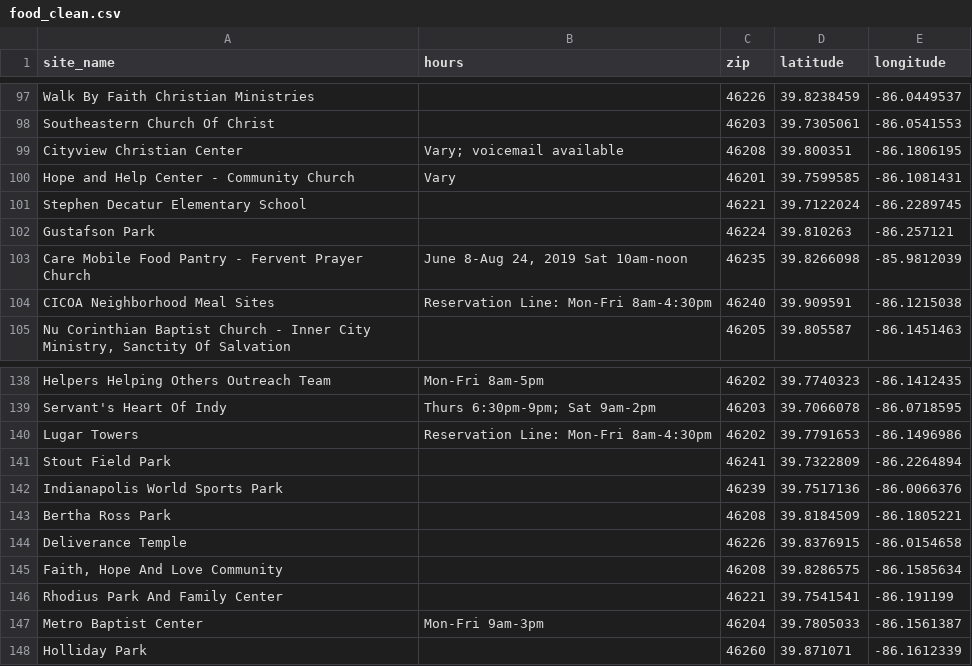
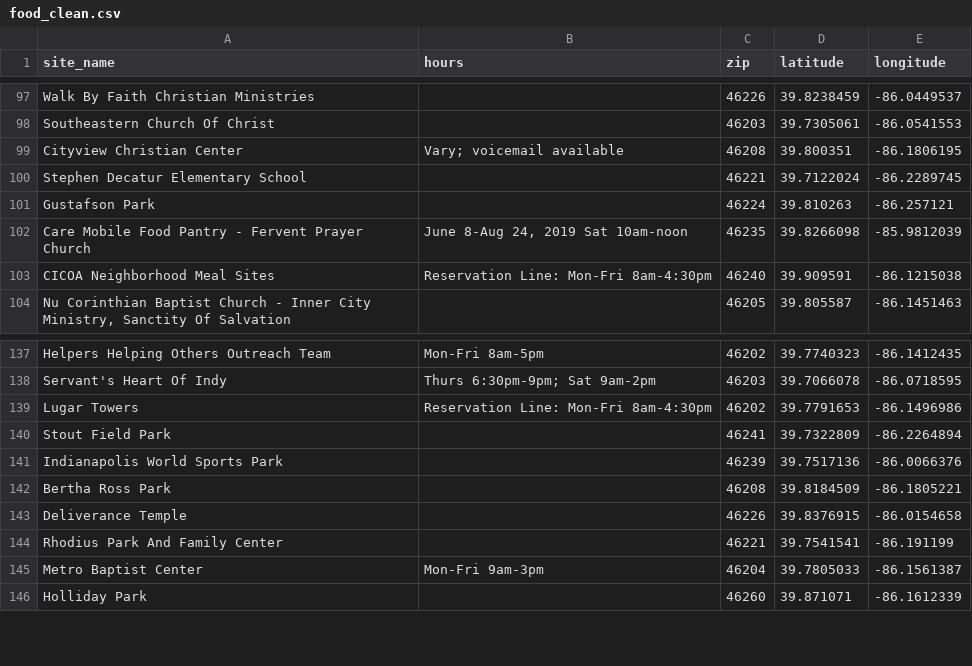
Before and after one commit to mcanad4/Project_2, a CSV file: assets/Clean/food_clean.csv, drawn as a sheet; only a part is shown, gaps mark what is left out; the diff names each change by its address in the sheet, - before the commit and + after, or states it on an @@ line.

Commit message:
updated clean data and database

```diff
--- a/assets/Clean/food_clean.csv
+++ b/assets/Clean/food_clean.csv
-row 100: Hope and Help Center - Community Church | Vary | 46201 | 39.7599585 | -86.1081431
-row 145: Faith, Hope And Love Community |  | 46208 | 39.8286575 | -86.1585634
```
Also changed, not shown: assets/Clean/covid_clean.csv, 3 other files.
